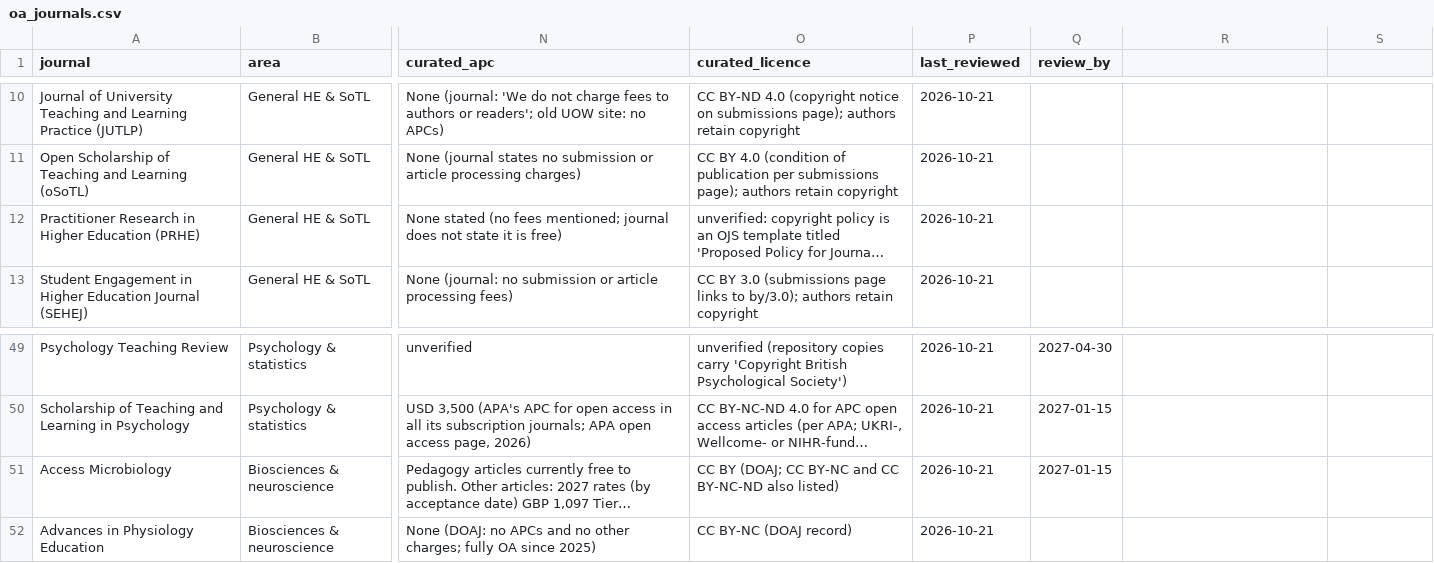
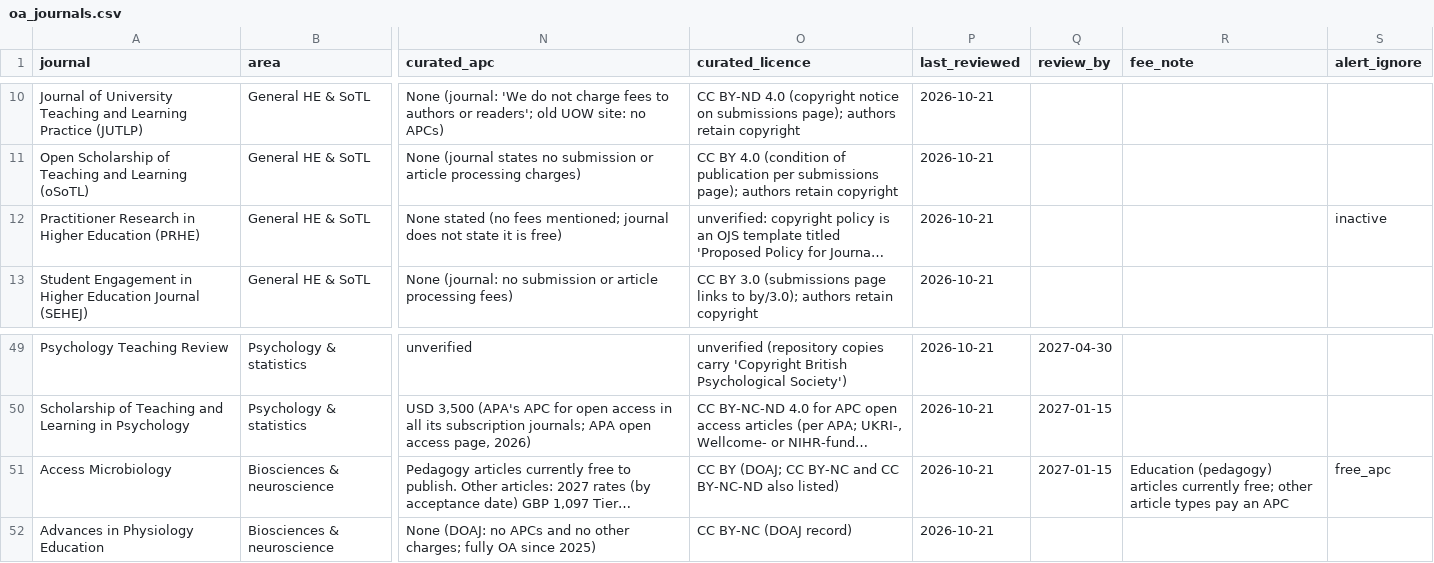
Before and after one commit to mvls-lts/outputs, a CSV file: _data/oa_journals.csv, drawn as a sheet; only a part is shown, gaps mark what is left out; long unchanged cells end in …; the diff names each change by its address in the sheet, - before the commit and + after, or states it on an @@ line.

```diff
--- a/_data/oa_journals.csv
+++ b/_data/oa_journals.csv
-R1: (empty)
+R1: fee_note
-S1: (empty)
+S1: alert_ignore
-S12 (alert_ignore): (empty)
+S12 (alert_ignore): inactive
-R51 (fee_note): (empty)
+R51 (fee_note): Education (pedagogy) articles currently free; other article types pay an APC
-S51 (alert_ignore): (empty)
+S51 (alert_ignore): free_apc
```
Also changed, not shown: 2 other files.
